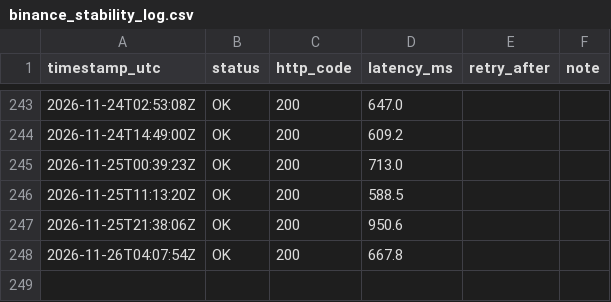
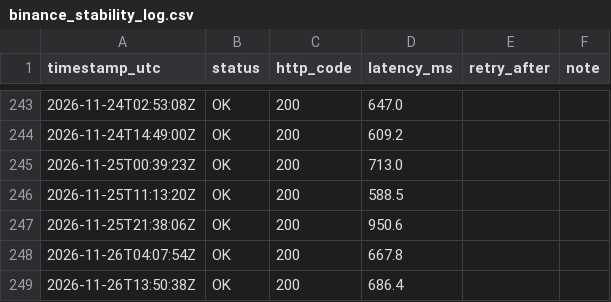
Before and after one commit to mariano-mrtn/pruebas-elt, a CSV file: docs/monitoring/binance_stability_log.csv, drawn as a sheet; only a part is shown, gaps mark what is left out; the diff names each change by its address in the sheet, - before the commit and + after, or states it on an @@ line.

```diff
--- a/docs/monitoring/binance_stability_log.csv
+++ b/docs/monitoring/binance_stability_log.csv
+row 249: 2026-11-26T13:50:38Z | OK | 200 | 686.4
```
